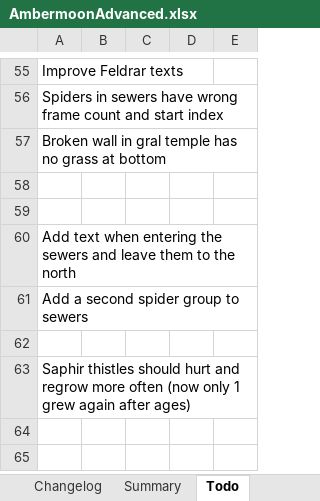
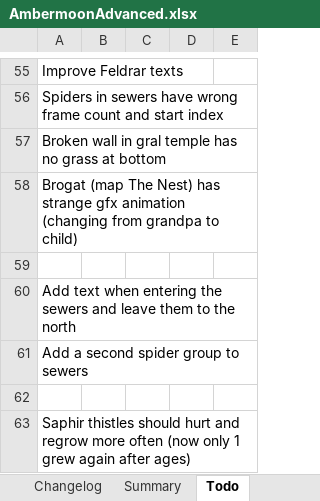
Before and after one commit to Pyrdacor/Ambermoon-Advanced, an Excel workbook: AmbermoonAdvanced.xlsx, sheet Todo, drawn as a sheet; only a part is shown, gaps mark what is left out; the shorter side is filled out with more unchanged rows; values as stored, in another font and other column widths than the file's, no borders; the diff names each change by its address in the sheet, - before the commit and + after, or states it on an @@ line.

```diff
--- a/AmbermoonAdvanced.xlsx (sheet Todo)
+++ b/AmbermoonAdvanced.xlsx (sheet Todo)
-A58: (empty)
+A58: Brogat (map The Nest) has strange gfx animation (changing from grandpa to child)
```
Also changed, not shown: 6 other files.
